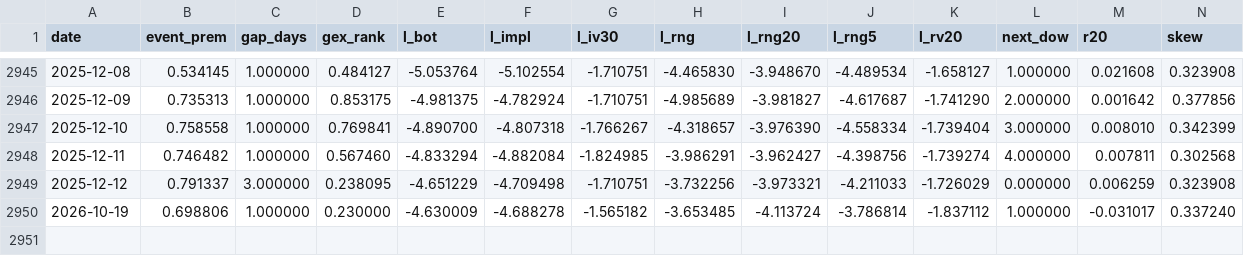
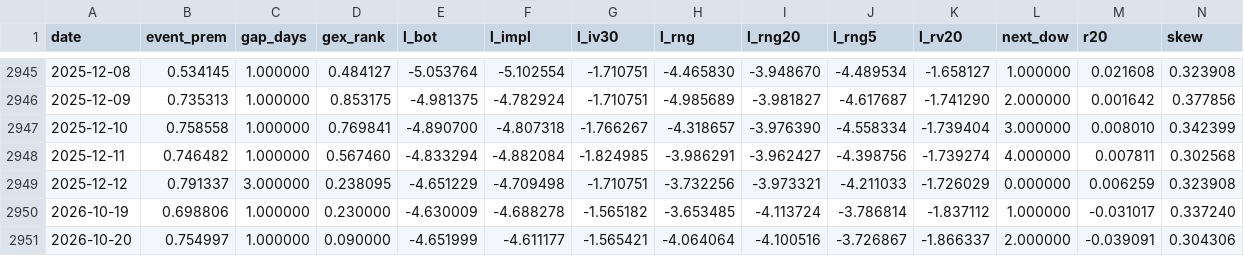
Before and after one commit to vannaflow1/nasdaq-bot, a CSV file: brain_memory.csv, drawn as a sheet; only a part is shown, gaps mark what is left out; rows hold the shown columns only; the diff names each change by its address in the sheet, - before the commit and + after, or states it on an @@ line.

```diff
--- a/brain_memory.csv
+++ b/brain_memory.csv
+row 2951: 2026-10-20 | 0.754997 | 1.000000 | 0.090000 | -4.651999 | -4.611177 | -1.565421 | -4.064064 | -4.100516 | -3.726867 | -1.866337 | 2.000000 | -0.039091 | 0.304306
```
Also changed, not shown: brain_preds.csv, gex_history.csv, 13 other files.
